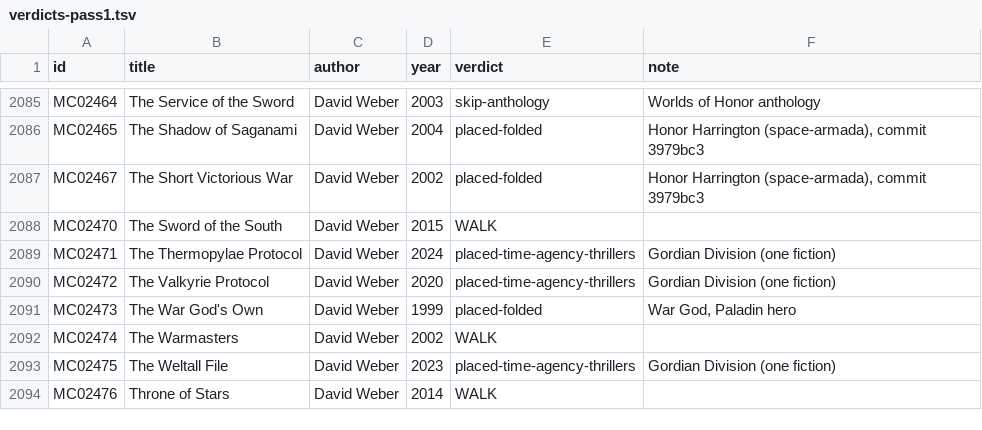
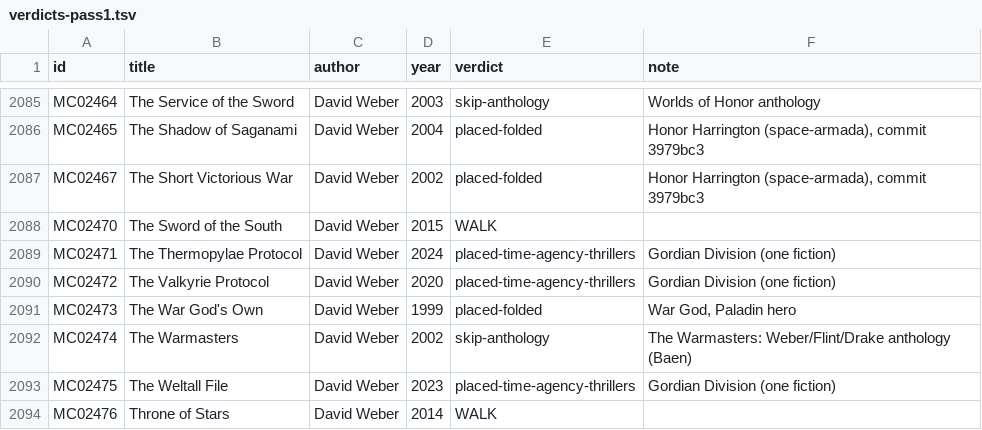
Before and after one commit to GuSoder/sff-taxonomy-browser, a TSV file: taxonomy-shadow/2026-10-ten-k-walk-v5/sweep/verdicts-pass1.tsv, drawn as a sheet; only a part is shown, gaps mark what is left out.

Commit message:
Mark The Warmasters skip-anthology

```diff
--- a/taxonomy-shadow/2026-10-ten-k-walk-v5/sweep/verdicts-pass1.tsv
+++ b/taxonomy-shadow/2026-10-ten-k-walk-v5/sweep/verdicts-pass1.tsv
@@ -2091,3 +2091,3 @@ MC02472	The Valkyrie Protocol	David Weber	2020	placed-time-agency-thrillers	Gord
 MC02473	The War God's Own	David Weber	1999	placed-folded	War God, Paladin hero
-MC02474	The Warmasters	David Weber	2002	WALK	
+MC02474	The Warmasters	David Weber	2002	skip-anthology	The Warmasters: Weber/Flint/Drake anthology (Baen)
 MC02475	The Weltall File	David Weber	2023	placed-time-agency-thrillers	Gordian Division (one fiction)
```
